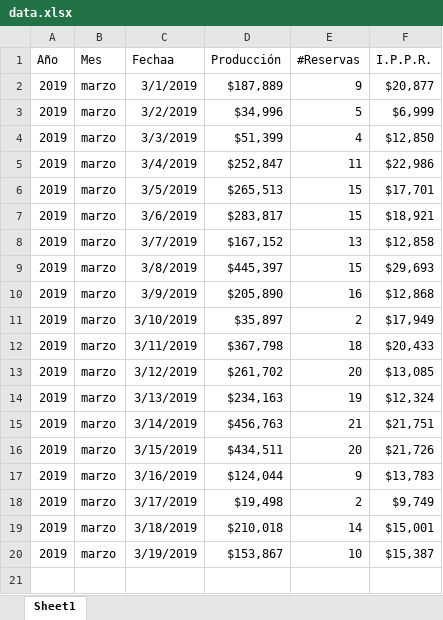
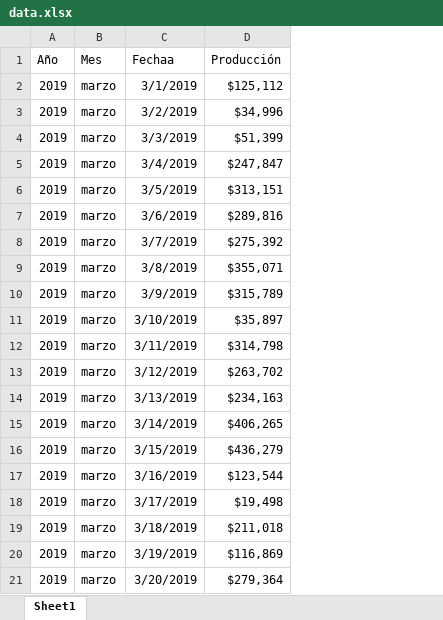
Before and after one commit to businessanalyticsGV/GoalsForecastsAndProbabilites, an Excel workbook: PDN/data.xlsx, sheet Sheet1, drawn as a sheet; values as stored, in another font and other column widths than the file's, no borders; table styles not drawn; removed rows and columns are numbered as before the commit, all else as after; the diff names each change by its address in the sheet, - before the commit and + after, or states it on an @@ line.

```diff
--- a/PDN/data.xlsx (sheet Sheet1)
+++ b/PDN/data.xlsx (sheet Sheet1)
-column E (#Reservas), rows 2-20: 9 | 5 | 4 | 11 | 15 | 15 | 13 | 15 | 16 | 2 | 18 | 20 | 19 | 21 | 20 | 9 | 2 | 14 | 10
-column F (I.P.P.R.), rows 2-20: $20,877 | $6,999 | $12,850 | $22,986 | $17,701 | $18,921 | $12,858 | $29,693 | $12,868 | $17,949 | $20,433 | $13,085 | $12,324 | $21,751 | $21,726 | $13,783 | $9,749 | $15,001 | $15,387
-D2 (Producción): $187,889
+D2 (Producción): $125,112
-D5 (Producción): $252,847
+D5 (Producción): $247,847
-D6 (Producción): $265,513
+D6 (Producción): $313,151
-D7 (Producción): $283,817
+D7 (Producción): $289,816
-D8 (Producción): $167,152
+D8 (Producción): $275,392
-D9 (Producción): $445,397
+D9 (Producción): $355,071
-D10 (Producción): $205,890
+D10 (Producción): $315,789
-D12 (Producción): $367,798
+D12 (Producción): $314,798
-D13 (Producción): $261,702
+D13 (Producción): $263,702
-D15 (Producción): $456,763
+D15 (Producción): $406,265
-D16 (Producción): $434,511
+D16 (Producción): $436,279
-D17 (Producción): $124,044
+D17 (Producción): $123,544
-D19 (Producción): $210,018
+D19 (Producción): $211,018
-D20 (Producción): $153,867
+D20 (Producción): $116,869
+row 21: 2019 | marzo | 3/20/2019 | $279,364
```
Also changed, not shown: Occupancy/data.xlsx, Upgrades/data.xlsx, 8 other files.
